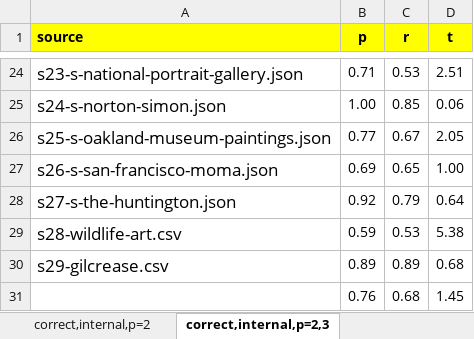
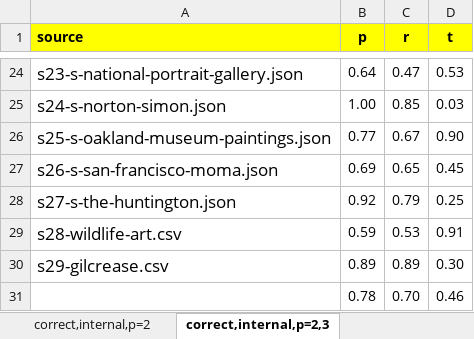
Before and after one commit to taheriyan/cold-2015, an Excel workbook: results/evaluation-lod.xlsx, sheet correct,internal,p=2,3, drawn as a sheet; only a part is shown, gaps mark what is left out; values as stored, in another font and other column widths than the file's, no borders; removed rows and columns are numbered as before the commit, all else as after; the diff covers the shown part only; the diff names each change by its address in the sheet, - before the commit and + after, or states it on an @@ line.

```diff
--- a/results/evaluation-lod.xlsx (sheet correct,internal,p=2,3)
+++ b/results/evaluation-lod.xlsx (sheet correct,internal,p=2,3)
-B24 (p): 0.71
+B24 (p): 0.64
-C24 (r): 0.53
+C24 (r): 0.47
-D24 (t): 2.51
+D24 (t): 0.53
-D25 (t): 0.06
+D25 (t): 0.03
-D26 (t): 2.05
+D26 (t): 0.90
-D27 (t): 1.00
+D27 (t): 0.45
-D28 (t): 0.64
+D28 (t): 0.25
-D29 (t): 5.38
+D29 (t): 0.91
-D30 (t): 0.68
+D30 (t): 0.30
-row 31:  | 0.76 | 0.68 | 1.45
+row 31:  | 0.78 | 0.70 | 0.46
```
Also changed, not shown: 30 edited cells elsewhere in this sheet, sheet correct,internal,p=2, sheet correct,internal,ontology, 1 other file.
